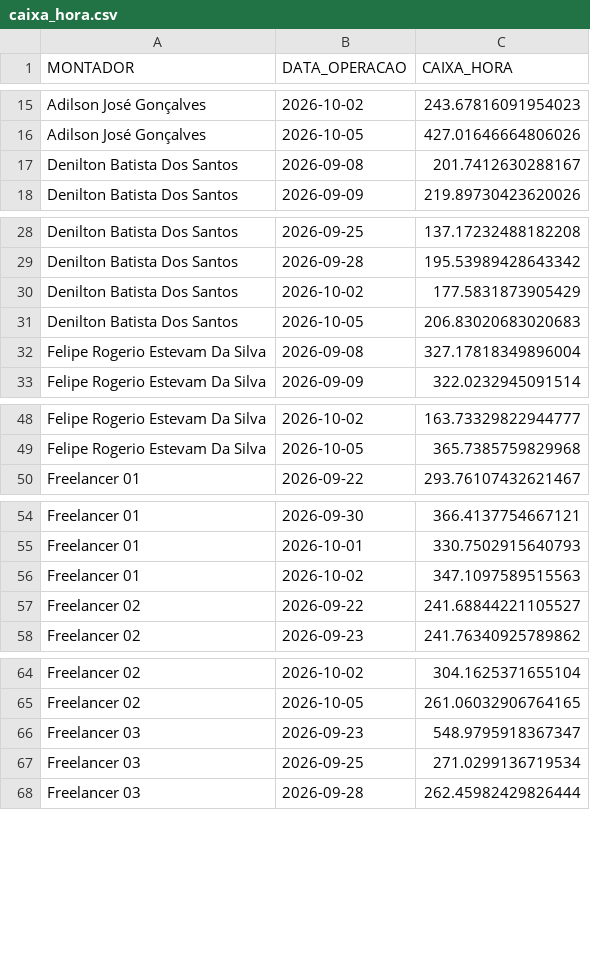
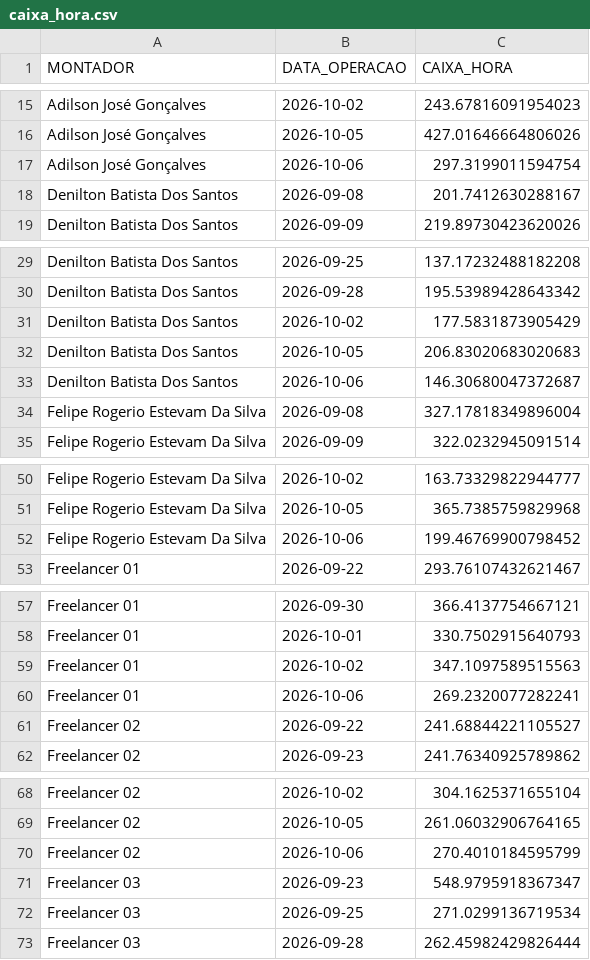
Before and after one commit to diogojfr/report-silvaleal-streamlit, a CSV file: data/caixa_hora.csv, drawn as a sheet; only a part is shown, gaps mark what is left out; the diff covers the shown part only; the diff names each change by its address in the sheet, - before the commit and + after, or states it on an @@ line.

```diff
--- a/data/caixa_hora.csv
+++ b/data/caixa_hora.csv
+row 17: Adilson José Gonçalves | 2026-10-06 | 297.3199011594754
+row 33: Denilton Batista Dos Santos | 2026-10-06 | 146.30680047372687
+row 52: Felipe Rogerio Estevam Da Silva | 2026-10-06 | 199.46769900798452
+row 60: Freelancer 01 | 2026-10-06 | 269.2320077282241
+row 70: Freelancer 02 | 2026-10-06 | 270.4010184595799
```
Also changed, not shown: 8 added rows elsewhere in this file, data/conf_registros.csv, data/tab_errors.csv, 9 other files.
